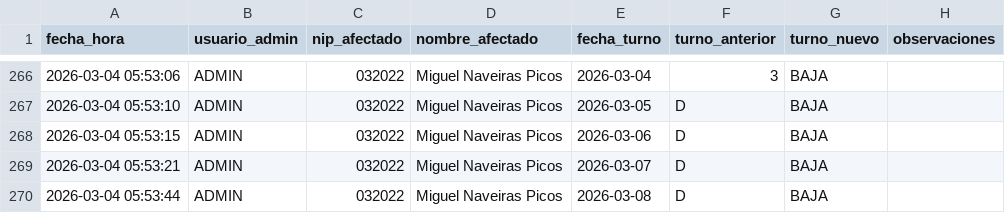
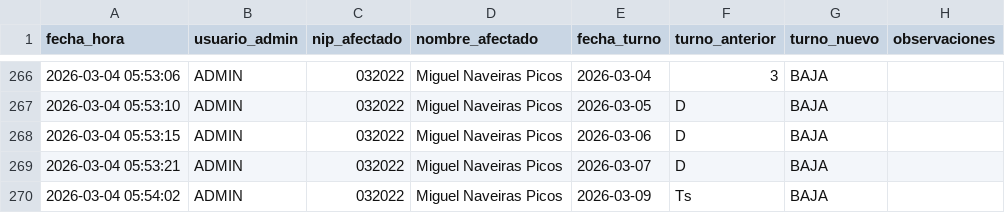
Before and after one commit to samuelfdezp-rgb/Cuadrante-2026, a CSV file: historial_cambios.csv, drawn as a sheet; only a part is shown, gaps mark what is left out.

Commit message:
Actualiza historial_cambios.csv

```diff
--- a/historial_cambios.csv
+++ b/historial_cambios.csv
@@ -269,2 +269,2 @@ fecha_hora,usuario_admin,nip_afectado,nombre_afectado,fecha_turno,turno_anterior
 2026-03-04 05:53:21,ADMIN,032022,Miguel Naveiras Picos,2026-03-07,D,BAJA,
-2026-03-04 05:53:44,ADMIN,032022,Miguel Naveiras Picos,2026-03-08,D,BAJA,
+2026-03-04 05:54:02,ADMIN,032022,Miguel Naveiras Picos,2026-03-09,Ts,BAJA,
```
